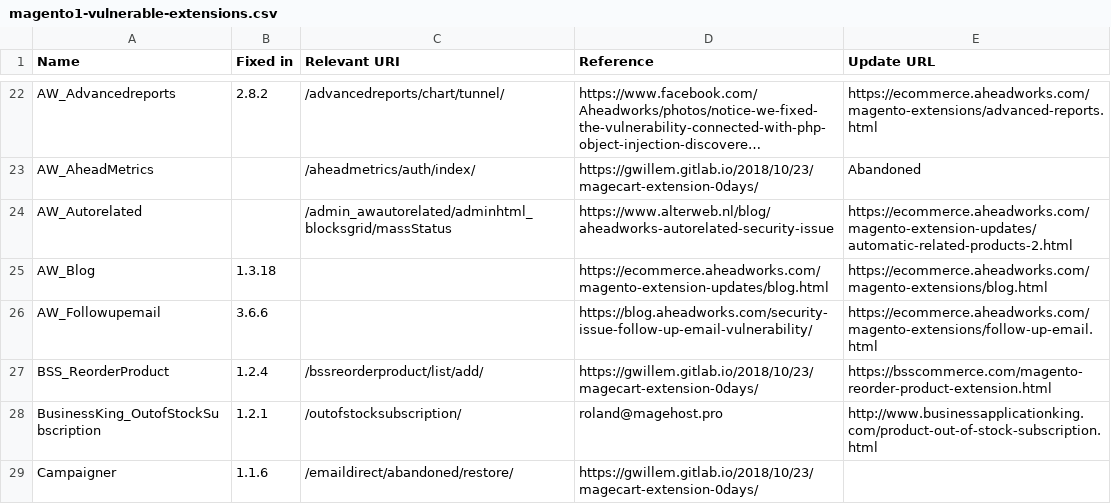
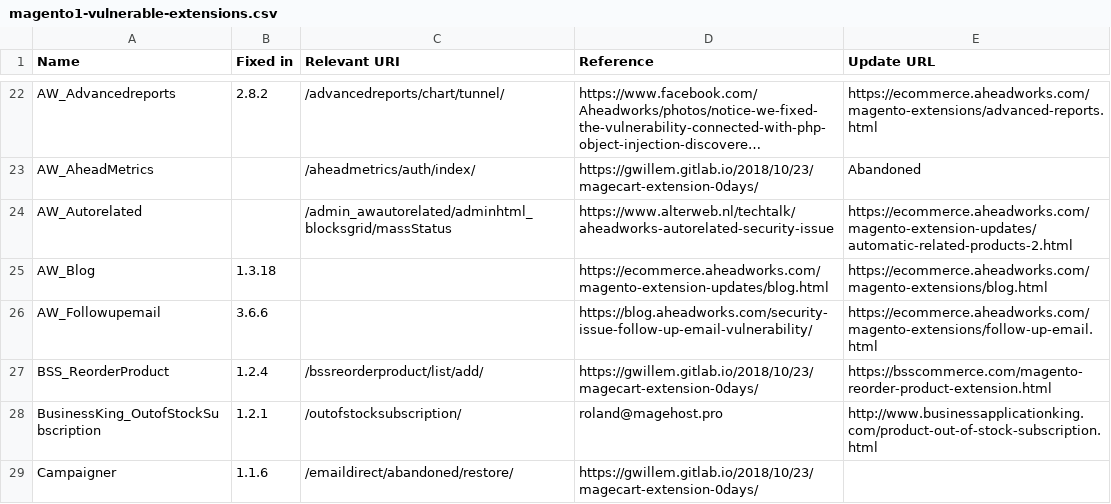
Before and after one commit to sansecio/magevulndb, a CSV file: magento1-vulnerable-extensions.csv, drawn as a sheet; only a part is shown, gaps mark what is left out; long unchanged cells end in …; the diff names each change by its address in the sheet, - before the commit and + after, or states it on an @@ line.

Commit message:
Fixed url for AW_Autorelated

```diff
--- a/magento1-vulnerable-extensions.csv
+++ b/magento1-vulnerable-extensions.csv
-D24 (Reference): https://www.alterweb.nl/blog/aheadworks-autorelated-security-issue
+D24 (Reference): https://www.alterweb.nl/techtalk/aheadworks-autorelated-security-issue
```
